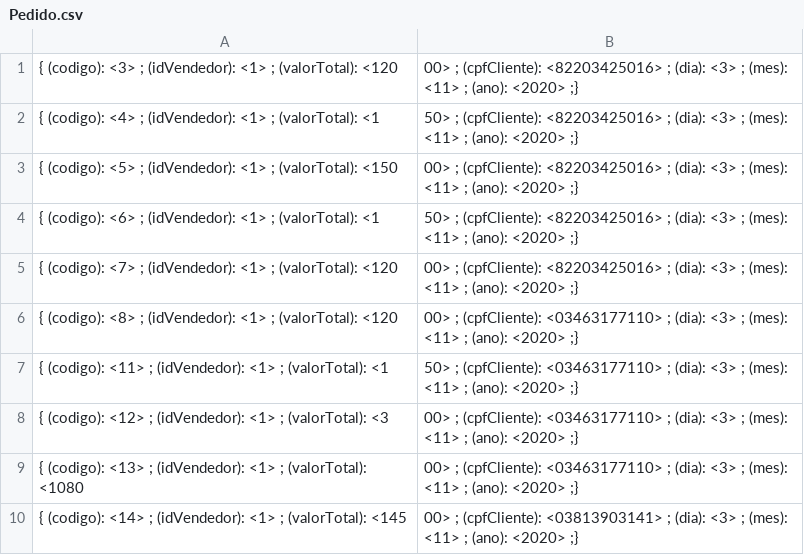
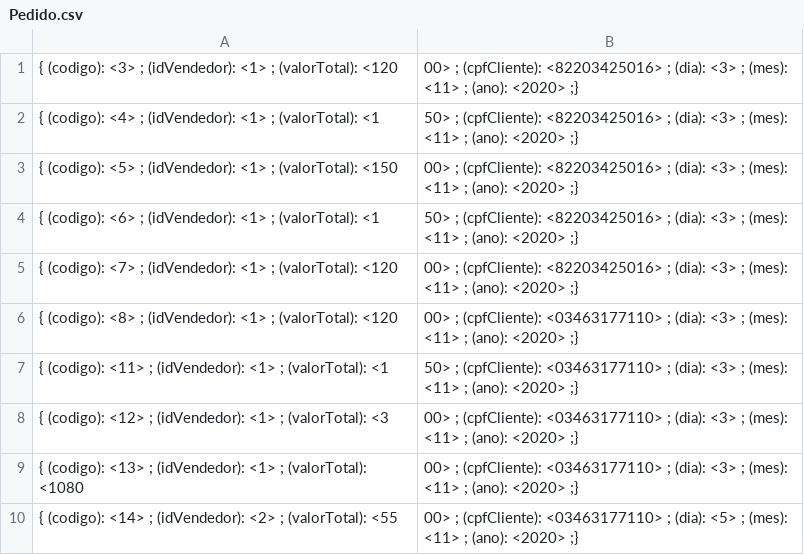
Before and after one commit to romilson-junio/Projeto-LinguagemC, a CSV file: Banco/Pedido.csv, drawn as a sheet.

```diff
--- a/Banco/Pedido.csv
+++ b/Banco/Pedido.csv
@@ -9,2 +9,2 @@
 { (codigo): <13> ; (idVendedor): <1> ; (valorTotal): <1080,00> ; (cpfCliente): <03463177110> ; (dia): <3> ; (mes): <11> ; (ano): <2020> ;}
-{ (codigo): <14> ; (idVendedor): <1> ; (valorTotal): <145,00> ; (cpfCliente): <03813903141> ; (dia): <3> ; (mes): <11> ; (ano): <2020> ;}
+{ (codigo): <14> ; (idVendedor): <2> ; (valorTotal): <55,00> ; (cpfCliente): <03463177110> ; (dia): <5> ; (mes): <11> ; (ano): <2020> ;}
```
Also changed, not shown: Banco/ItensPedido.csv, Banco/Produto.csv, 1 other file.
